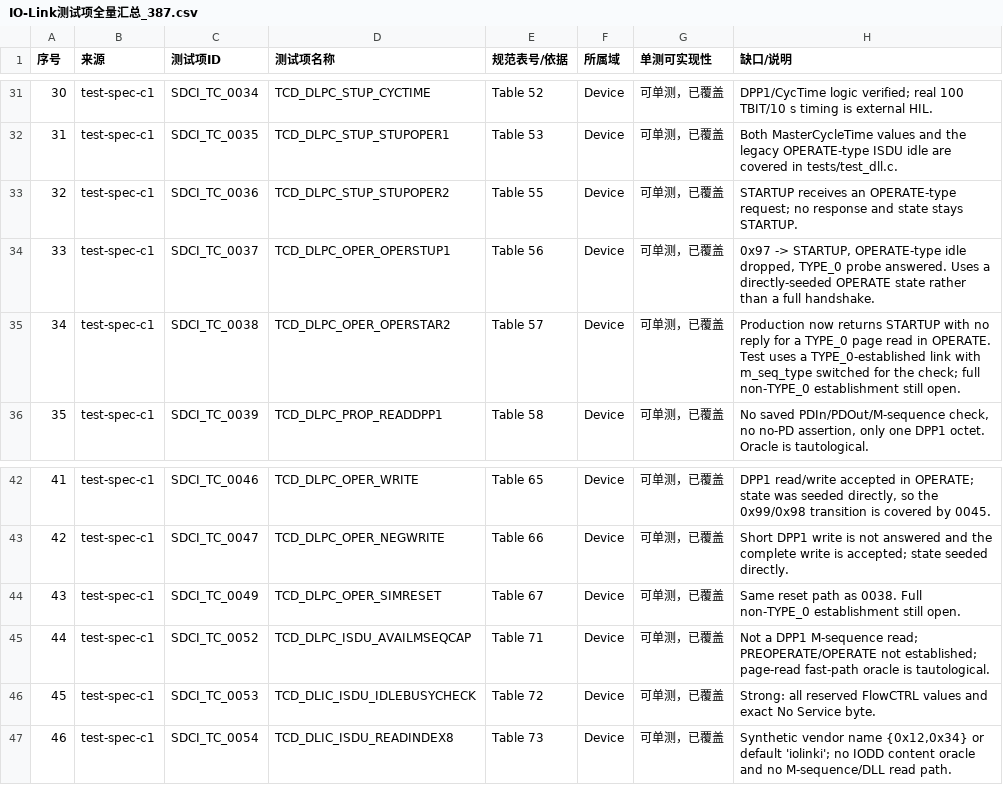
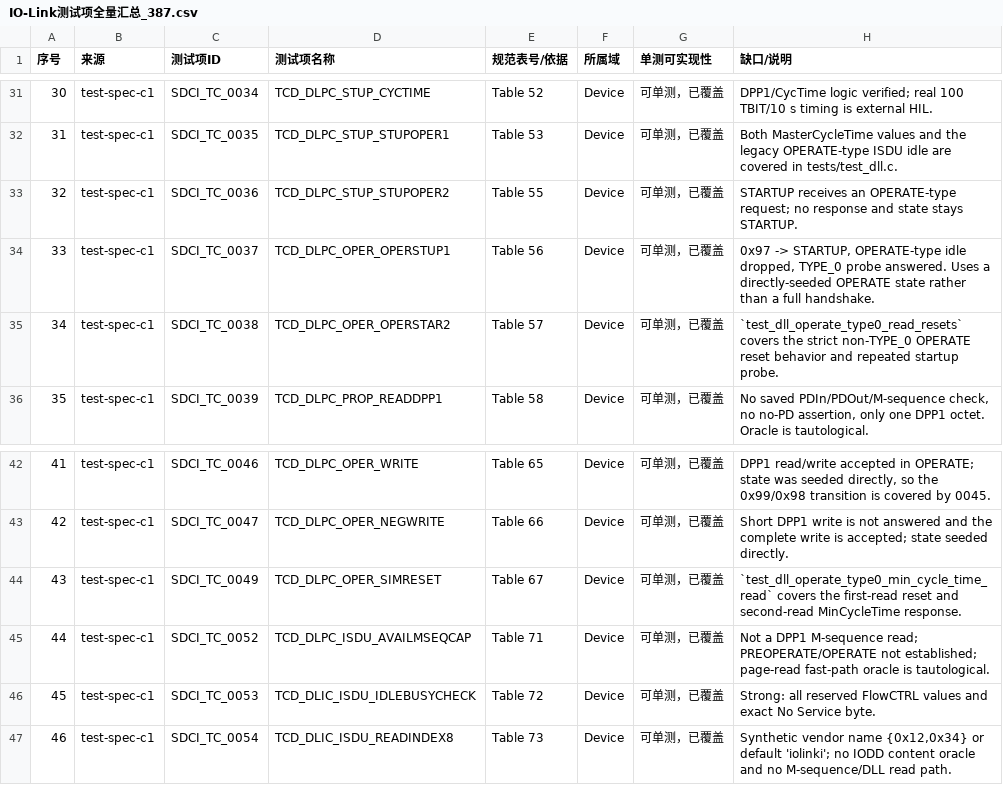
Before and after one commit to Adlyq/iolinki, a CSV file: docs/IO-Link测试项全量汇总_387.csv, drawn as a sheet; only a part is shown, gaps mark what is left out.

```diff
--- a/docs/IO-Link测试项全量汇总_387.csv
+++ b/docs/IO-Link测试项全量汇总_387.csv
@@ -34,3 +34,3 @@
 33,test-spec-c1,SDCI_TC_0037,TCD_DLPC_OPER_OPERSTUP1,Table 56,Device,可单测，已覆盖,"0x97 -> STARTUP, OPERATE-type idle dropped, TYPE_0 probe answered. Uses a directly-seeded OPERATE state rather than a full handshake."
-34,test-spec-c1,SDCI_TC_0038,TCD_DLPC_OPER_OPERSTAR2,Table 57,Device,可单测，已覆盖,Production now returns STARTUP with no reply for a TYPE_0 page read in OPERATE. Test uses a TYPE_0-established link with m_seq_type switched for the check; full non-TYPE_0 establishment still open.
+34,test-spec-c1,SDCI_TC_0038,TCD_DLPC_OPER_OPERSTAR2,Table 57,Device,可单测，已覆盖,`test_dll_operate_type0_read_resets` covers the strict non-TYPE_0 OPERATE reset behavior and repeated startup probe.
 35,test-spec-c1,SDCI_TC_0039,TCD_DLPC_PROP_READDPP1,Table 58,Device,可单测，已覆盖,"No saved PDIn/PDOut/M-sequence check, no no-PD assertion, only one DPP1 octet. Oracle is tautological."
@@ -43,3 +43,3 @@
 42,test-spec-c1,SDCI_TC_0047,TCD_DLPC_OPER_NEGWRITE,Table 66,Device,可单测，已覆盖,Short DPP1 write is not answered and the complete write is accepted; state seeded directly.
-43,test-spec-c1,SDCI_TC_0049,TCD_DLPC_OPER_SIMRESET,Table 67,Device,可单测，已覆盖,Same reset path as 0038. Full non-TYPE_0 establishment still open.
+43,test-spec-c1,SDCI_TC_0049,TCD_DLPC_OPER_SIMRESET,Table 67,Device,可单测，已覆盖,`test_dll_operate_type0_min_cycle_time_read` covers the first-read reset and second-read MinCycleTime response.
 44,test-spec-c1,SDCI_TC_0052,TCD_DLPC_ISDU_AVAILMSEQCAP,Table 71,Device,可单测，已覆盖,Not a DPP1 M-sequence read; PREOPERATE/OPERATE not established; page-read fast-path oracle is tautological.
```
Also changed, not shown: docs/IO-Link测试项状态_387.csv, 14 other files.
